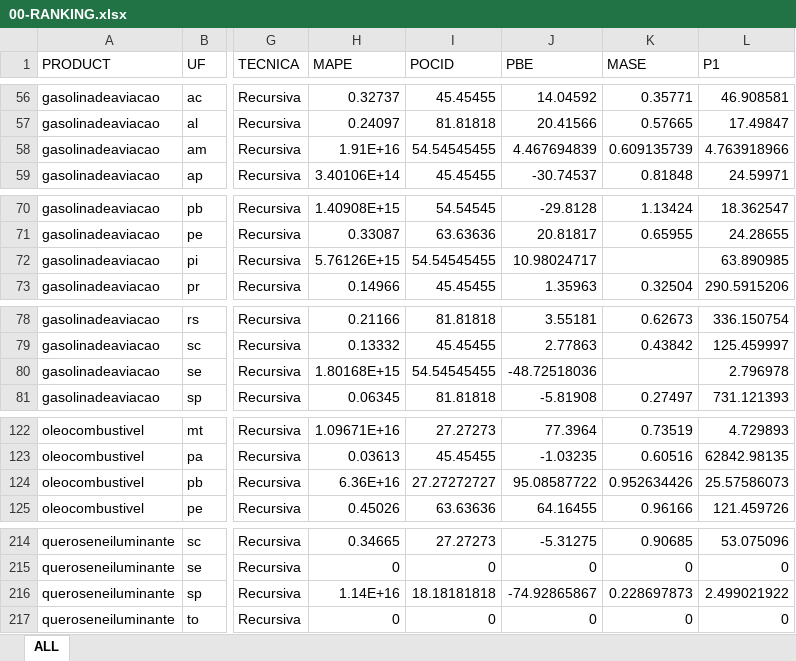
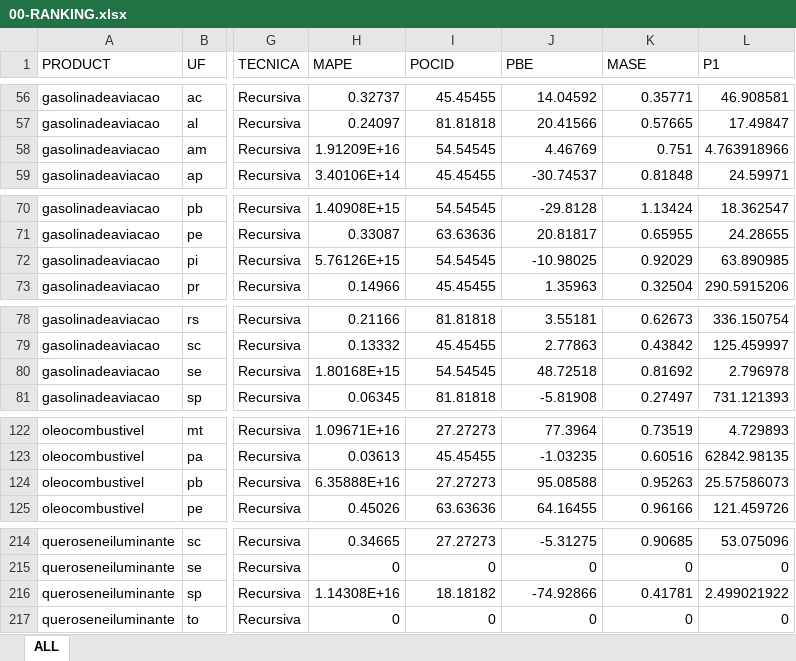
Before and after one commit to Projeto-ANP/Ranking, an Excel workbook: 00-RANKING.xlsx, sheet ALL, drawn as a sheet; only a part is shown, gaps mark what is left out; values as stored, in another font and other column widths than the file's, no borders; the diff names each change by its address in the sheet, - before the commit and + after, or states it on an @@ line.

Commit message:
Checked OK

```diff
--- a/00-RANKING.xlsx (sheet ALL)
+++ b/00-RANKING.xlsx (sheet ALL)
-H58 (MAPE): 1.91E+16
+H58 (MAPE): 1.91209E+16
-I58 (POCID): 54.54545455
+I58 (POCID): 54.54545
-J58 (PBE): 4.467694839
+J58 (PBE): 4.46769
-K58 (MASE): 0.609135739
+K58 (MASE): 0.751
-I72 (POCID): 54.54545455
+I72 (POCID): 54.54545
-J72 (PBE): 10.98024717
+J72 (PBE): -10.98025
-K72 (MASE): (empty)
+K72 (MASE): 0.92029
-I80 (POCID): 54.54545455
+I80 (POCID): 54.54545
-J80 (PBE): -48.72518036
+J80 (PBE): 48.72518
-K80 (MASE): (empty)
+K80 (MASE): 0.81692
-H124 (MAPE): 6.36E+16
+H124 (MAPE): 6.35888E+16
-I124 (POCID): 27.27272727
+I124 (POCID): 27.27273
-J124 (PBE): 95.08587722
+J124 (PBE): 95.08588
-K124 (MASE): 0.952634426
+K124 (MASE): 0.95263
-H216 (MAPE): 1.14E+16
+H216 (MAPE): 1.14308E+16
-I216 (POCID): 18.18181818
+I216 (POCID): 18.18182
-J216 (PBE): -74.92865867
+J216 (PBE): -74.92866
-K216 (MASE): 0.228697873
+K216 (MASE): 0.41781
```
